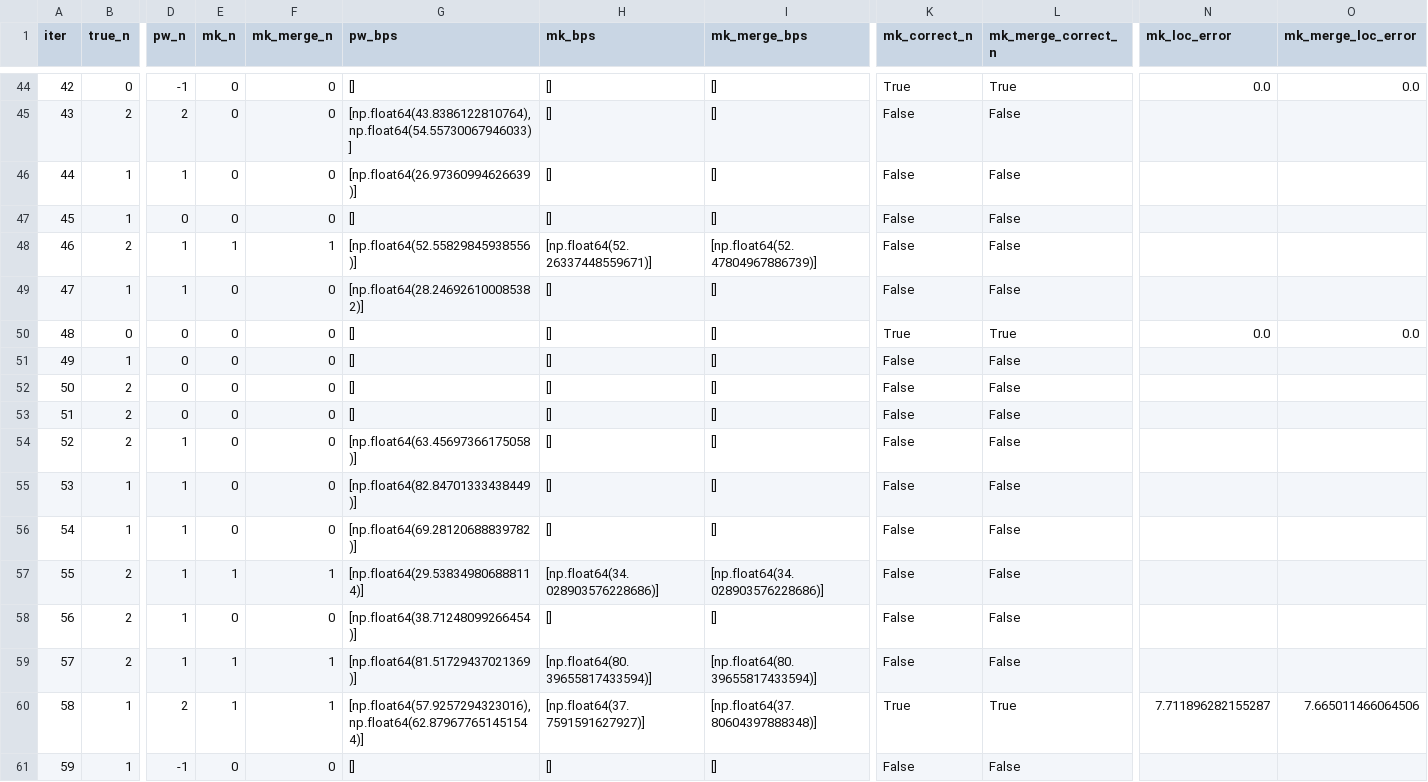
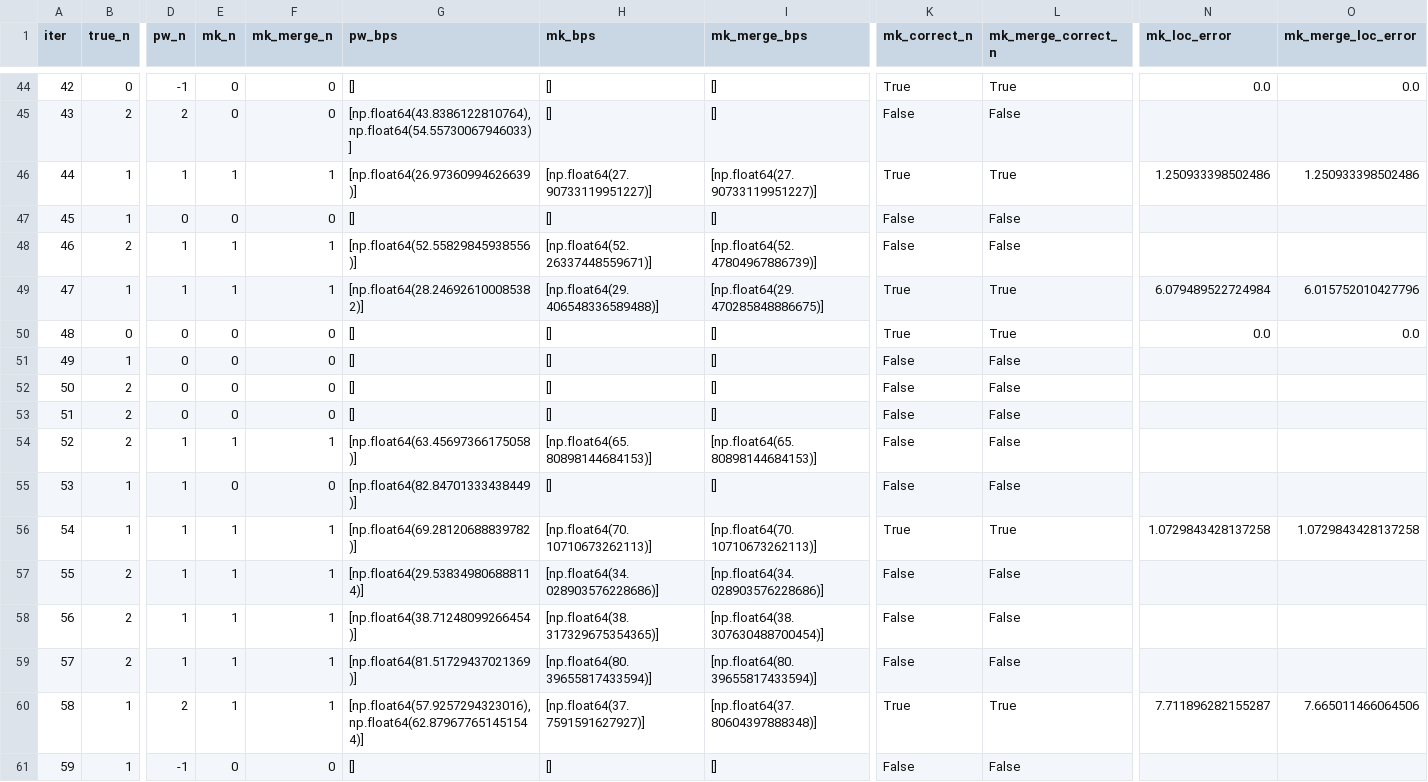
Before and after one commit to LukeAFullard/MannKS_dev, a CSV file: validation/52_Low_SNR_Breakpoint/comparison_results.csv, drawn as a sheet; only a part is shown, gaps mark what is left out; the diff covers the shown part only; the diff names each change by its address in the sheet, - before the commit and + after, or states it on an @@ line.

```diff
--- a/validation/52_Low_SNR_Breakpoint/comparison_results.csv
+++ b/validation/52_Low_SNR_Breakpoint/comparison_results.csv
-E46 (mk_n): 0
+E46 (mk_n): 1
-F46 (mk_merge_n): 0
+F46 (mk_merge_n): 1
-H46 (mk_bps): []
+H46 (mk_bps): [np.float64(27.90733119951227)]
-I46 (mk_merge_bps): []
+I46 (mk_merge_bps): [np.float64(27.90733119951227)]
-K46 (mk_correct_n): False
+K46 (mk_correct_n): True
-L46 (mk_merge_correct_n): False
+L46 (mk_merge_correct_n): True
-N46 (mk_loc_error): (empty)
+N46 (mk_loc_error): 1.250933398502486
-O46 (mk_merge_loc_error): (empty)
+O46 (mk_merge_loc_error): 1.250933398502486
-E49 (mk_n): 0
+E49 (mk_n): 1
-F49 (mk_merge_n): 0
+F49 (mk_merge_n): 1
-H49 (mk_bps): []
+H49 (mk_bps): [np.float64(29.406548336589488)]
-I49 (mk_merge_bps): []
+I49 (mk_merge_bps): [np.float64(29.470285848886675)]
-K49 (mk_correct_n): False
+K49 (mk_correct_n): True
-L49 (mk_merge_correct_n): False
+L49 (mk_merge_correct_n): True
-N49 (mk_loc_error): (empty)
+N49 (mk_loc_error): 6.079489522724984
-O49 (mk_merge_loc_error): (empty)
+O49 (mk_merge_loc_error): 6.015752010427796
-E54 (mk_n): 0
+E54 (mk_n): 1
-F54 (mk_merge_n): 0
+F54 (mk_merge_n): 1
-H54 (mk_bps): []
+H54 (mk_bps): [np.float64(65.80898144684153)]
-I54 (mk_merge_bps): []
+I54 (mk_merge_bps): [np.float64(65.80898144684153)]
-E56 (mk_n): 0
+E56 (mk_n): 1
-F56 (mk_merge_n): 0
+F56 (mk_merge_n): 1
-H56 (mk_bps): []
+H56 (mk_bps): [np.float64(70.10710673262113)]
-I56 (mk_merge_bps): []
+I56 (mk_merge_bps): [np.float64(70.10710673262113)]
-K56 (mk_correct_n): False
+K56 (mk_correct_n): True
-L56 (mk_merge_correct_n): False
+L56 (mk_merge_correct_n): True
-N56 (mk_loc_error): (empty)
+N56 (mk_loc_error): 1.0729843428137258
-O56 (mk_merge_loc_error): (empty)
+O56 (mk_merge_loc_error): 1.0729843428137258
-E58 (mk_n): 0
+E58 (mk_n): 1
-F58 (mk_merge_n): 0
+F58 (mk_merge_n): 1
-H58 (mk_bps): []
+H58 (mk_bps): [np.float64(38.317329675354365)]
-I58 (mk_merge_bps): []
+I58 (mk_merge_bps): [np.float64(38.307630488700454)]
```
Also changed, not shown: 100 edited cells elsewhere in this file, 3 other files.
